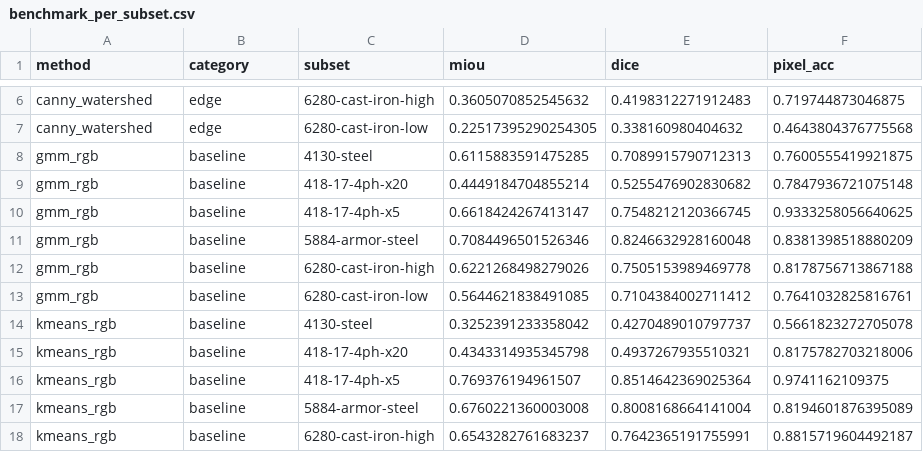
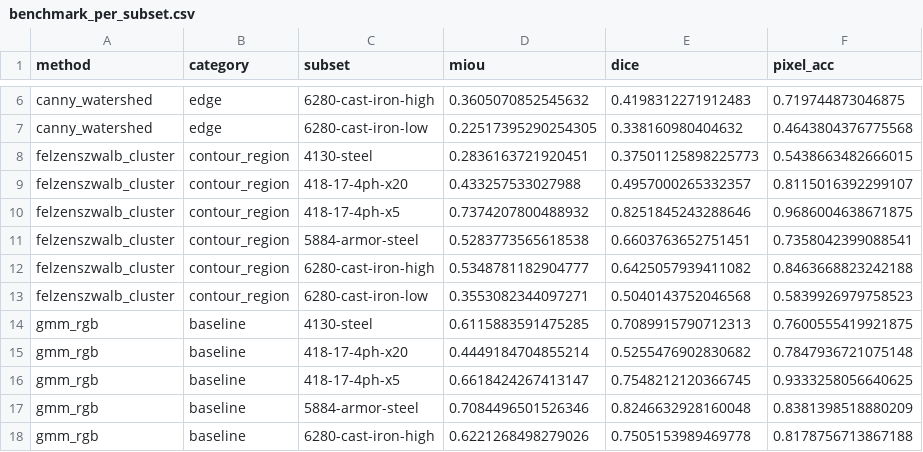
Before and after one commit to scientific-computing-user/amam-benchmark-site, a CSV file: repro/results/classical/benchmark_per_subset.csv, drawn as a sheet; only a part is shown, gaps mark what is left out; the shorter side is filled out with more unchanged rows; the diff names each change by its address in the sheet, - before the commit and + after, or states it on an @@ line.

Commit message:
repro(nosplit): run classical felzenszwalb_cluster on 128 pairs

```diff
--- a/repro/results/classical/benchmark_per_subset.csv
+++ b/repro/results/classical/benchmark_per_subset.csv
+row 8: felzenszwalb_cluster | contour_region | 4130-steel | 0.2836163721920451 | 0.37501125898225773 | 0.5438663482666015
+row 9: felzenszwalb_cluster | contour_region | 418-17-4ph-x20 | 0.433257533027988 | 0.4957000265332357 | 0.8115016392299107
+row 10: felzenszwalb_cluster | contour_region | 418-17-4ph-x5 | 0.7374207800488932 | 0.8251845243288646 | 0.9686004638671875
+row 11: felzenszwalb_cluster | contour_region | 5884-armor-steel | 0.5283773565618538 | 0.6603763652751451 | 0.7358042399088541
+row 12: felzenszwalb_cluster | contour_region | 6280-cast-iron-high | 0.5348781182904777 | 0.6425057939411082 | 0.8463668823242188
+row 13: felzenszwalb_cluster | contour_region | 6280-cast-iron-low | 0.3553082344097271 | 0.5040143752046568 | 0.5839926979758523
```
Also changed, not shown: repro/results/classical/benchmark_macro_over_subsets.csv, repro/results/classical/benchmark_micro_over_images.csv, 4 other files.
